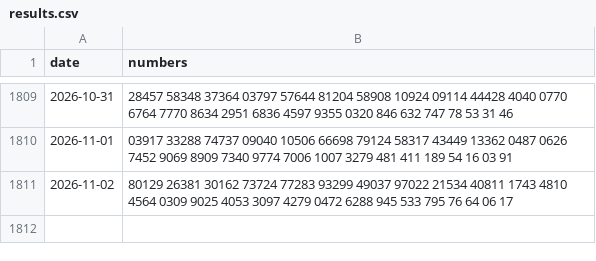
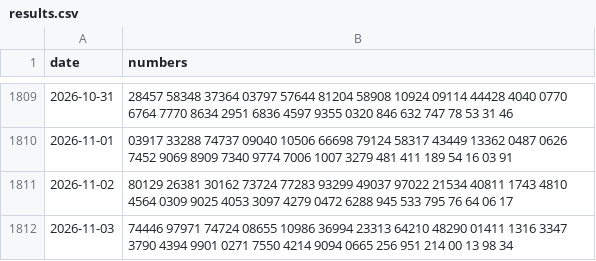
Before and after one commit to QuangHaDev2k/xoso-prediction, a CSV file: data/raw/results.csv, drawn as a sheet; only a part is shown, gaps mark what is left out.

```diff
--- a/data/raw/results.csv
+++ b/data/raw/results.csv
@@ -1811 +1811,2 @@ date,numbers
 2026-11-02,80129 26381 30162 73724 77283 93299 49037 97022 21534 40811 1743 4810 4564 0309 9025 4053 3097 4279 0472 6288 945 533 795 76 64 06 17
+2026-11-03,74446 97971 74724 08655 10986 36994 23313 64210 48290 01411 1316 3347 3790 4394 9901 0271 7550 4214 9094 0665 256 951 214 00 13 98 34
```
Also changed, not shown: data/predictions.csv.
